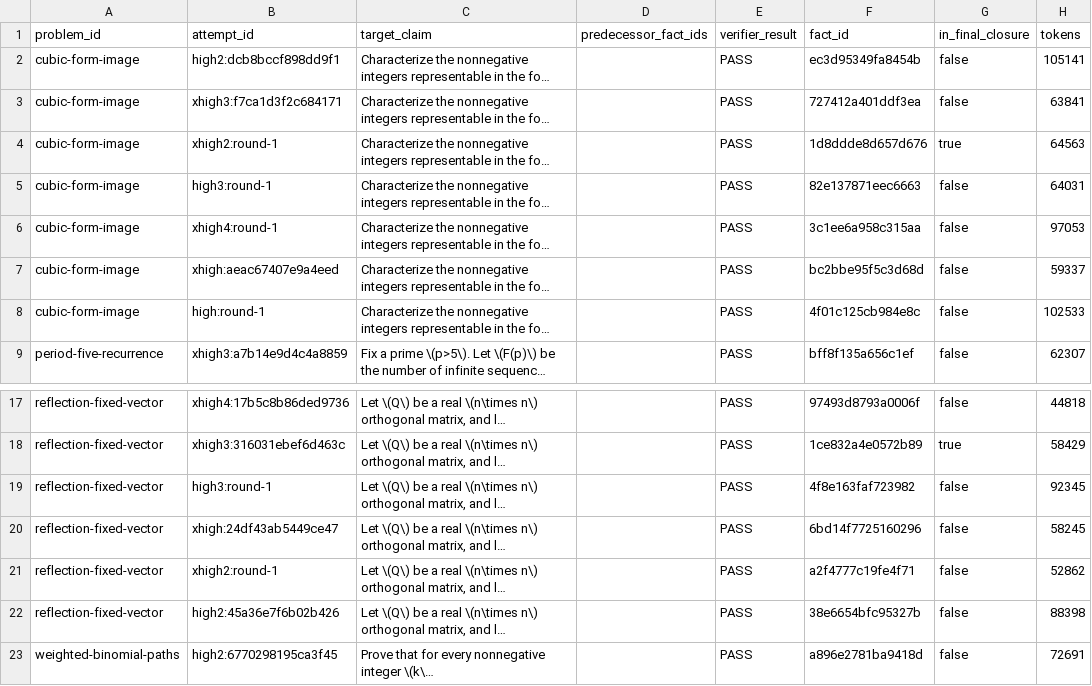
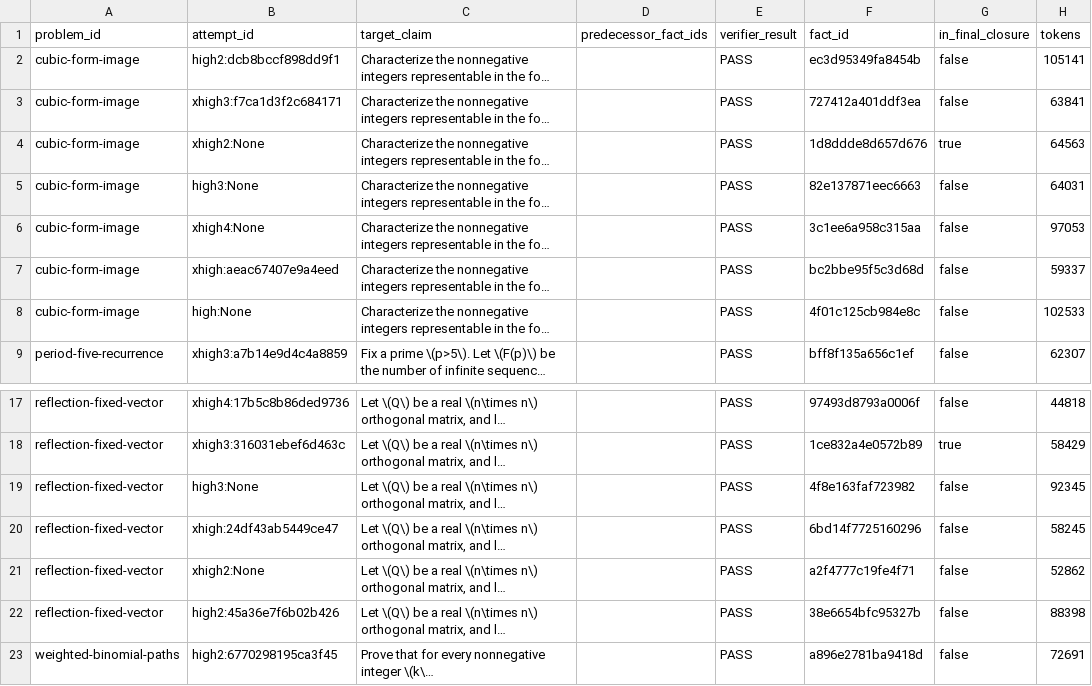
Before and after one commit to Raven1119/Noespire, a CSV file: experiments/danus_n16_blind/analysis/attempt_trace.csv, drawn as a sheet; only a part is shown, gaps mark what is left out; long unchanged cells end in …; the diff names each change by its address in the sheet, - before the commit and + after, or states it on an @@ line.

Commit message:
experiment: preserve incomplete N1.6 metrics

```diff
--- a/experiments/danus_n16_blind/analysis/attempt_trace.csv
+++ b/experiments/danus_n16_blind/analysis/attempt_trace.csv
-B4 (attempt_id): xhigh2:round-1
+B4 (attempt_id): xhigh2:None
-B5 (attempt_id): high3:round-1
+B5 (attempt_id): high3:None
-B6 (attempt_id): xhigh4:round-1
+B6 (attempt_id): xhigh4:None
-B8 (attempt_id): high:round-1
+B8 (attempt_id): high:None
-B19 (attempt_id): high3:round-1
+B19 (attempt_id): high3:None
-B21 (attempt_id): xhigh2:round-1
+B21 (attempt_id): xhigh2:None
```
Also changed, not shown: 6 other files.
